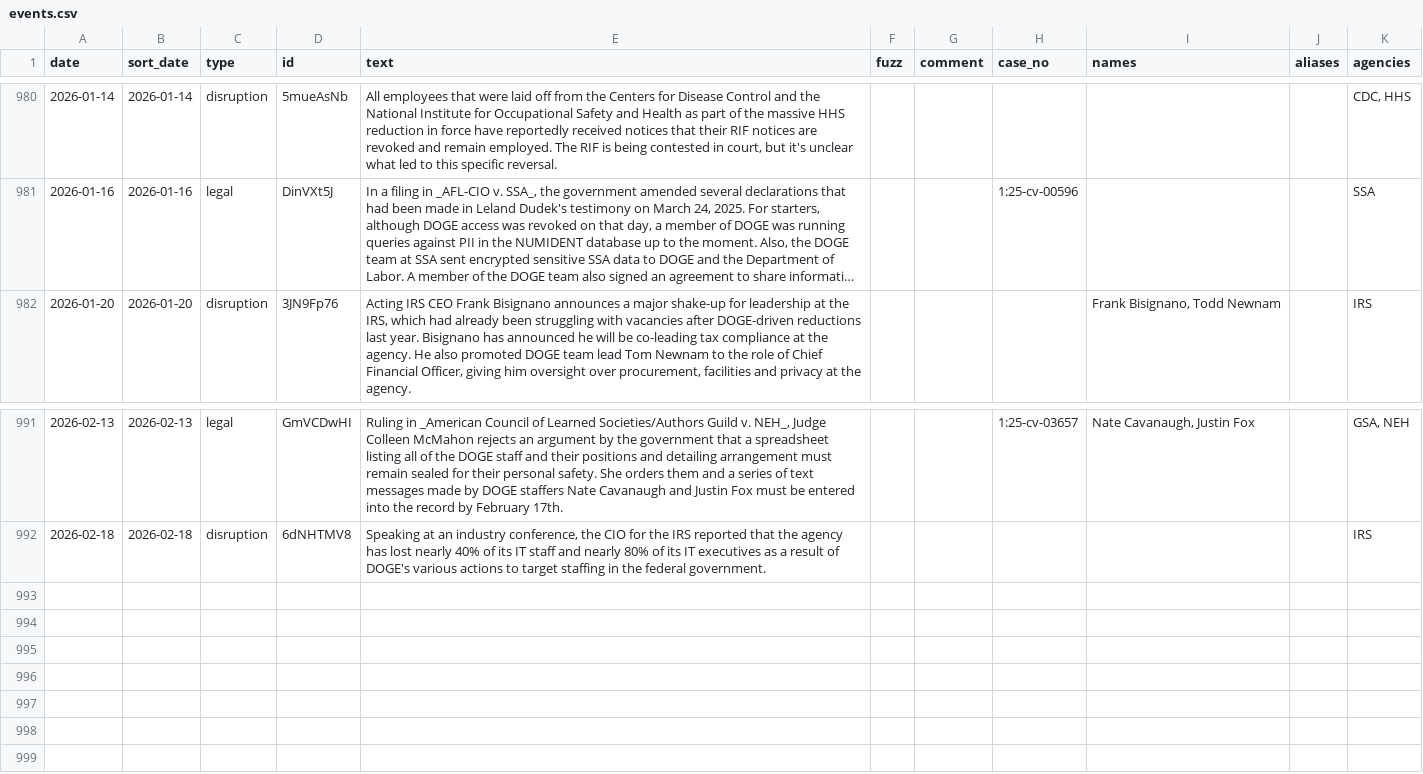
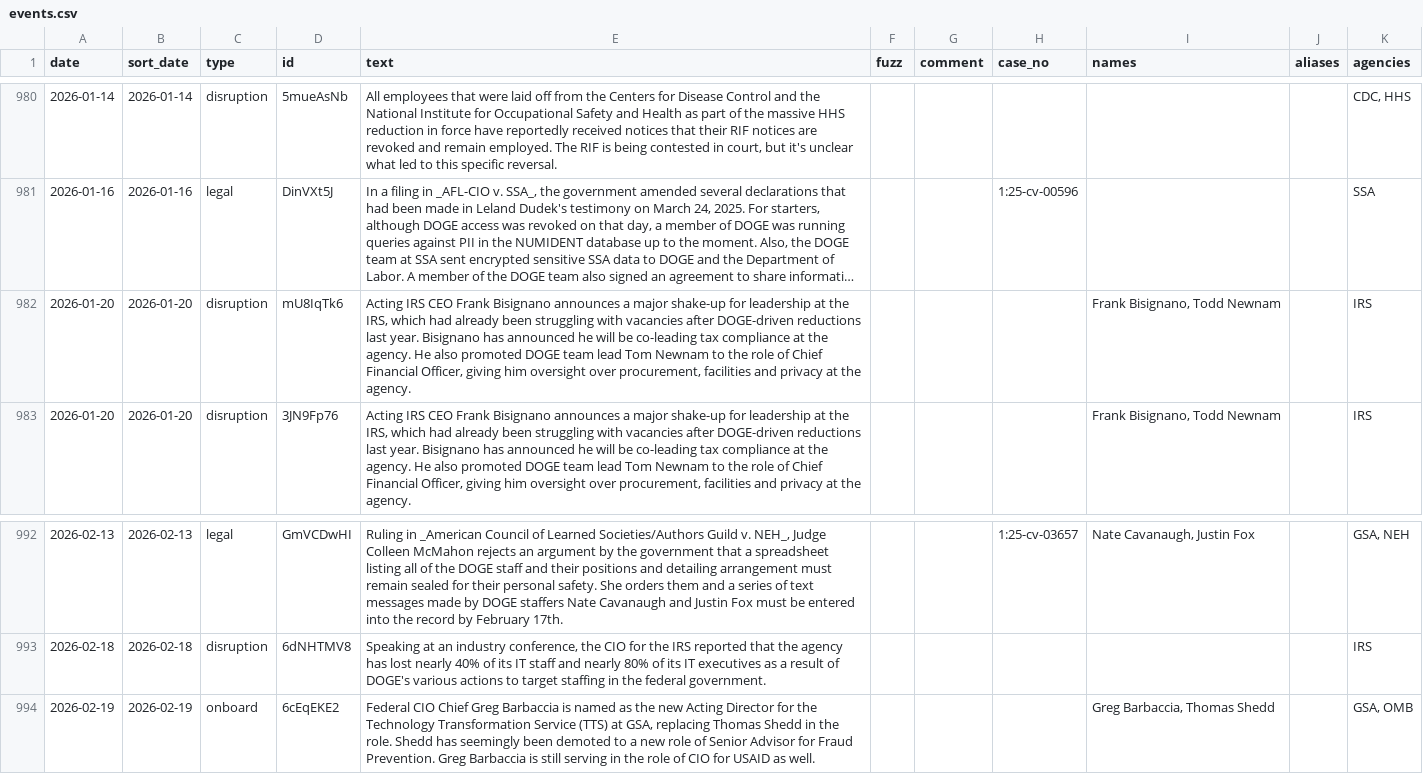
Before and after one commit to harrisj/doge_track, a CSV file: src/csv/events.csv, drawn as a sheet; only a part is shown, gaps mark what is left out; long unchanged cells end in …; the diff names each change by its address in the sheet, - before the commit and + after, or states it on an @@ line.

Commit message:
Greg Barbaccia as new acting head of TTS

```diff
--- a/src/csv/events.csv
+++ b/src/csv/events.csv
+row 982: 2026-01-20 | 2026-01-20 | disruption | mU8IqTk6 | Acting IRS CEO Frank Bisignano announces a major shake-up for leadership at the IRS, which had already been struggling with vacancies after DOGE-driven reductions last year. Bisignano has announced he will be co-leading tax compliance at the agency. He also promoted DOGE team lead Tom Newnam to the role of Chief Financial Officer, giving him oversight over procurement, facilities and privacy at the agency. |  |  |  | Frank Bisignano, Todd Newnam |  | IRS
+row 994: 2026-02-19 | 2026-02-19 | onboard | 6cEqEKE2 | Federal CIO Chief Greg Barbaccia is named as the new Acting Director for the Technology Transformation Service (TTS) at GSA, replacing Thomas Shedd in the role. Shedd has seemingly been demoted to a new role of Senior Advisor for Fraud Prevention. Greg Barbaccia is still serving in the role of CIO for USAID as well. |  |  |  | Greg Barbaccia, Thomas Shedd |  | GSA, OMB
```
Also changed, not shown: src/csv/agencies.csv, 3 other files.
